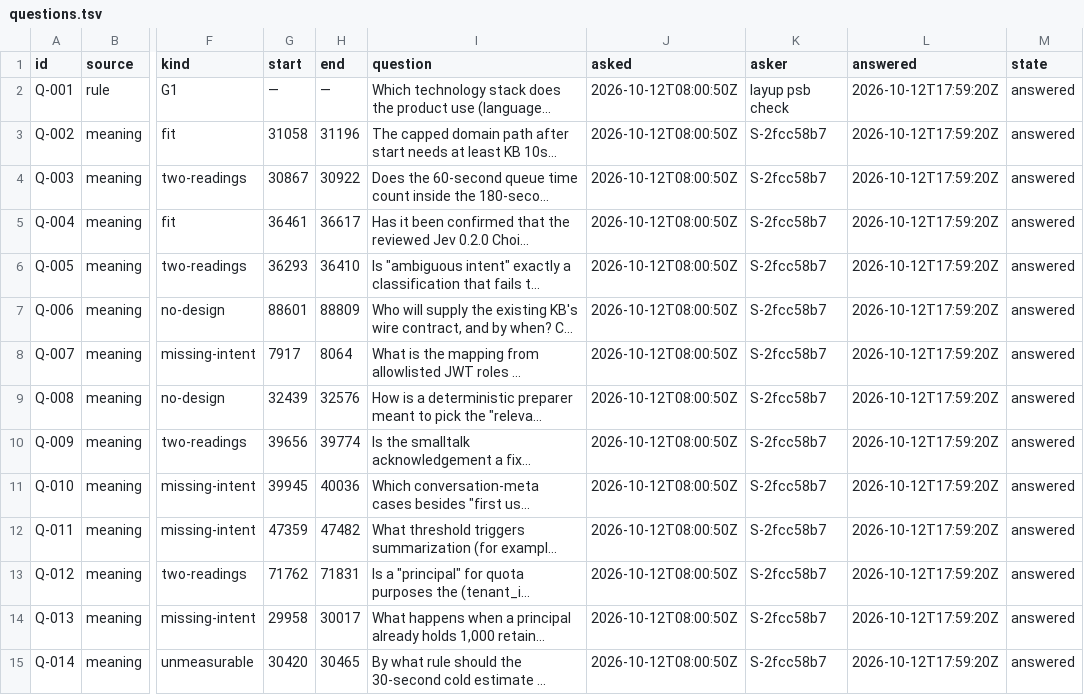
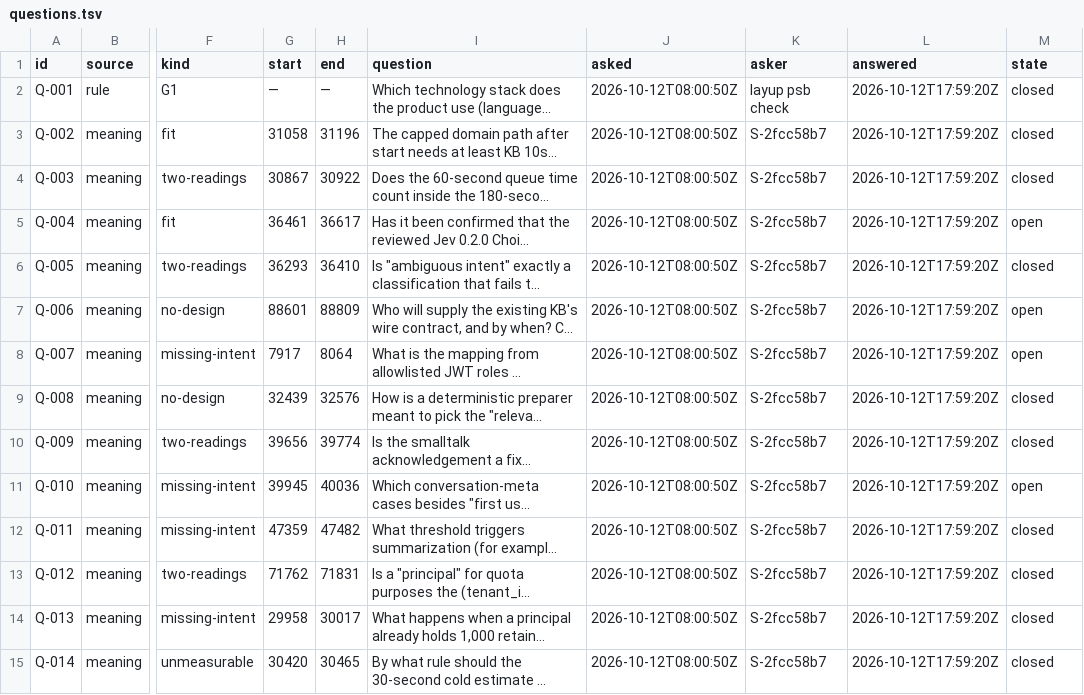
Before and after one commit to pharzam/layup-uat-m2c, a TSV file: questions.tsv, drawn as a sheet; only a part is shown, gaps mark what is left out; long unchanged cells end in …; the diff covers the shown part only; the diff names each change by its address in the sheet, - before the commit and + after, or states it on an @@ line.

```diff
--- a/questions.tsv
+++ b/questions.tsv
-M2:M4 (state): answered
+M2:M4 (state): closed
-M5 (state): answered
+M5 (state): open
-M6 (state): answered
+M6 (state): closed
-M7:M8 (state): answered
+M7:M8 (state): open
-M9:M10 (state): answered
+M9:M10 (state): closed
-M11 (state): answered
+M11 (state): open
-M12:M15 (state): answered
+M12:M15 (state): closed
```
Also changed, not shown: 20 edited cells elsewhere in this file, telemetry.tsv, 1 other file.
